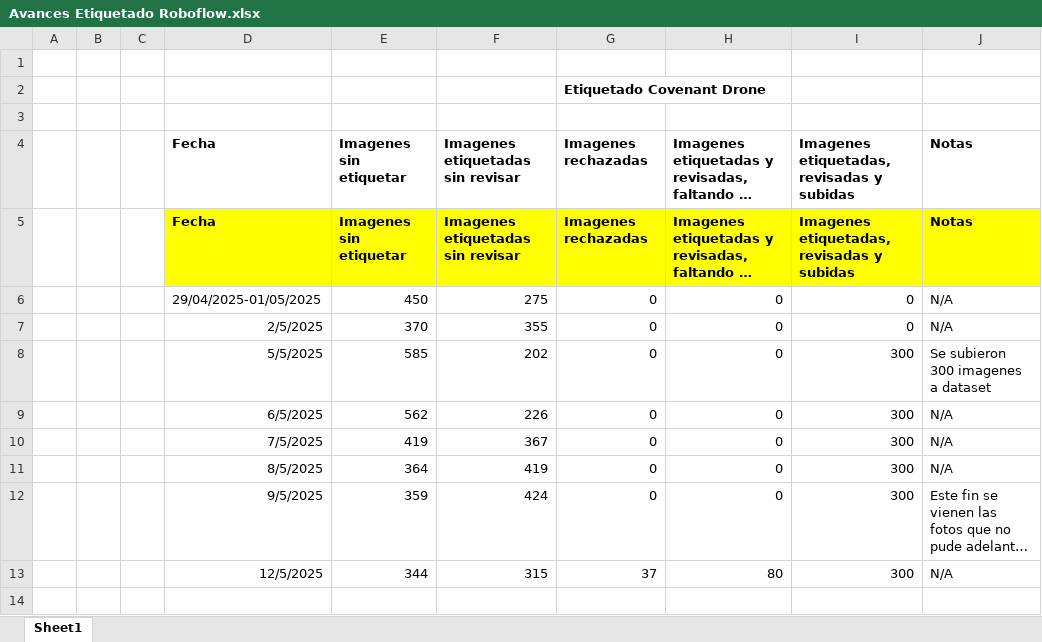
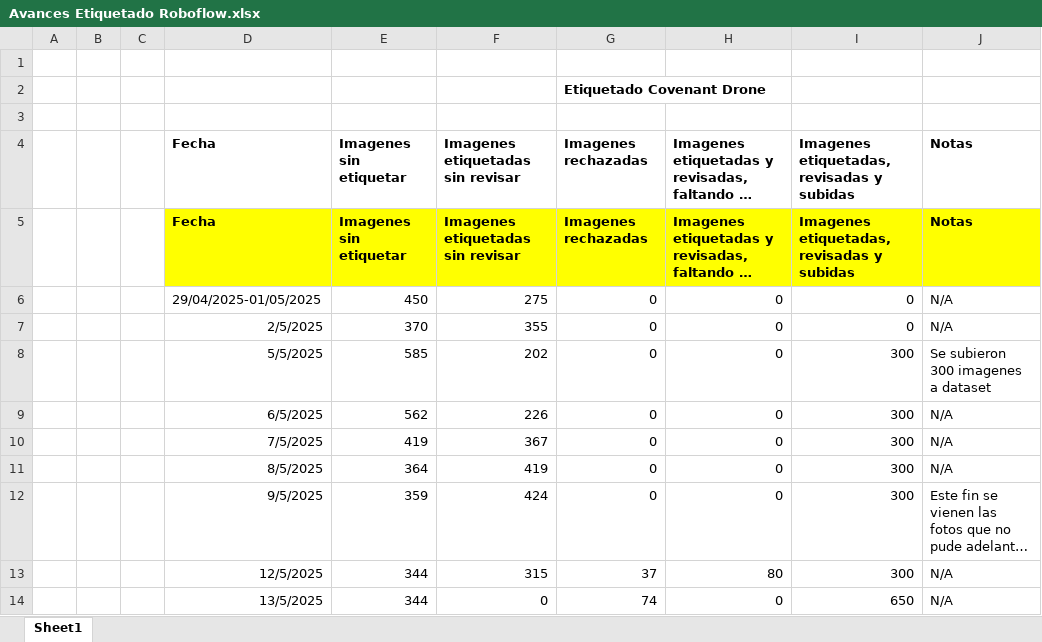
Before and after one commit to covenant-org/luminary, an Excel workbook: datasets/Avances Etiquetado Roboflow.xlsx, sheet Sheet1, drawn as a sheet; long unchanged cells end in …; values as stored, in another font and other column widths than the file's, no borders; table styles not drawn; the diff names each change by its address in the sheet, - before the commit and + after, or states it on an @@ line.

Commit message:
Avances Etiquetado 5/13/2025
Saludos

```diff
--- a/datasets/Avances Etiquetado Roboflow.xlsx (sheet Sheet1)
+++ b/datasets/Avances Etiquetado Roboflow.xlsx (sheet Sheet1)
+row 14:  |  |  | 13/5/2025 | 344 | 0 | 74 | 0 | 650 | N/A
```
